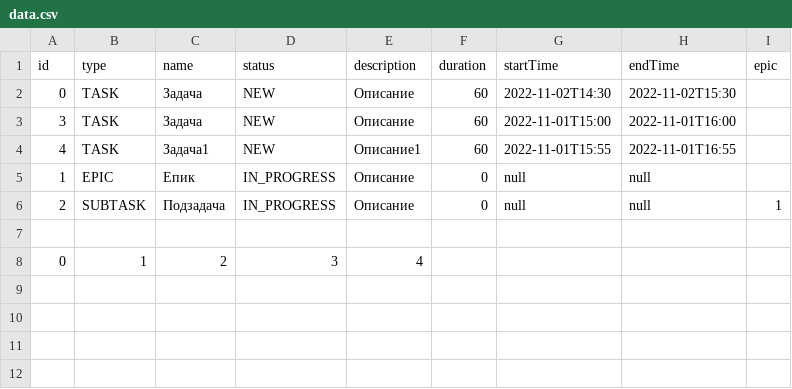
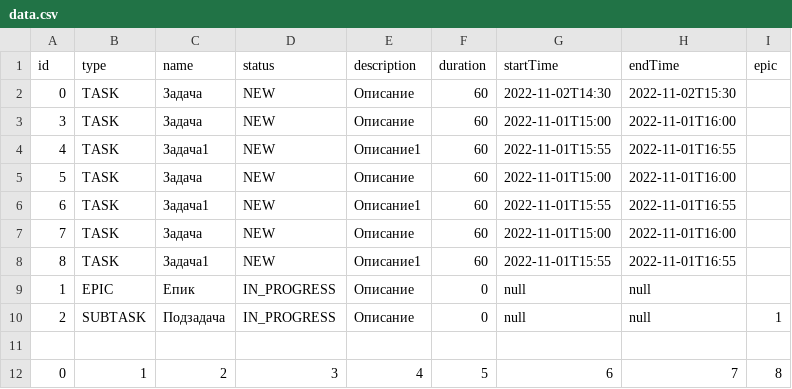
Before and after one commit to nooonseeense/third-sprint-kanban, a CSV file: src/main/java/data/data.csv, drawn as a sheet.

```diff
--- a/src/main/java/data/data.csv
+++ b/src/main/java/data/data.csv
@@ -4,2 +4,6 @@ id,type,name,status,description,duration,startTime,endTime,epic
 4,TASK,Задача1,NEW,Описание1,60,2022-11-01T15:55,2022-11-01T16:55
+5,TASK,Задача,NEW,Описание,60,2022-11-01T15:00,2022-11-01T16:00
+6,TASK,Задача1,NEW,Описание1,60,2022-11-01T15:55,2022-11-01T16:55
+7,TASK,Задача,NEW,Описание,60,2022-11-01T15:00,2022-11-01T16:00
+8,TASK,Задача1,NEW,Описание1,60,2022-11-01T15:55,2022-11-01T16:55
 1,EPIC,Епик,IN_PROGRESS,Описание,0,null,null
@@ -7,2 +11,2 @@ id,type,name,status,description,duration,startTime,endTime,epic
 
-0,1,2,3,4
+0,1,2,3,4,5,6,7,8
```
Also changed, not shown: 7 other files.
